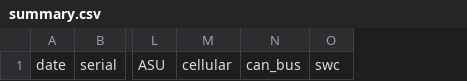
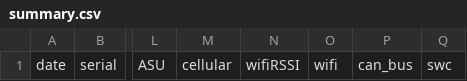
Before and after one commit to Micronet-Ltd/OBC_PROD_SW, a CSV file: factory_software/OBC_TEST_FILES/testResults/summary.csv, drawn as a sheet; only a part is shown, gaps mark what is left out; the diff names each change by its address in the sheet, - before the commit and + after, or states it on an @@ line.

Commit message:
Added WIFI test and also checking for duplicates in the summary file. This is just a debug version. Need to remove debug lines for release version.

```diff
--- a/factory_software/OBC_TEST_FILES/testResults/summary.csv
+++ b/factory_software/OBC_TEST_FILES/testResults/summary.csv
+column N, row 1: wifiRSSI
+column O, row 1: wifi
```
Also changed, not shown: 8 other files.
